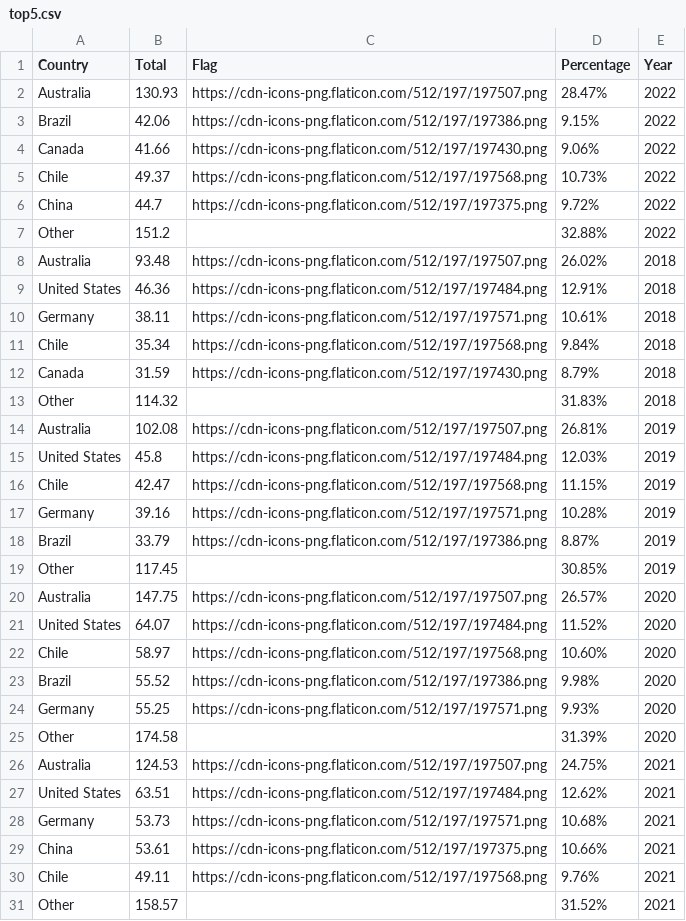
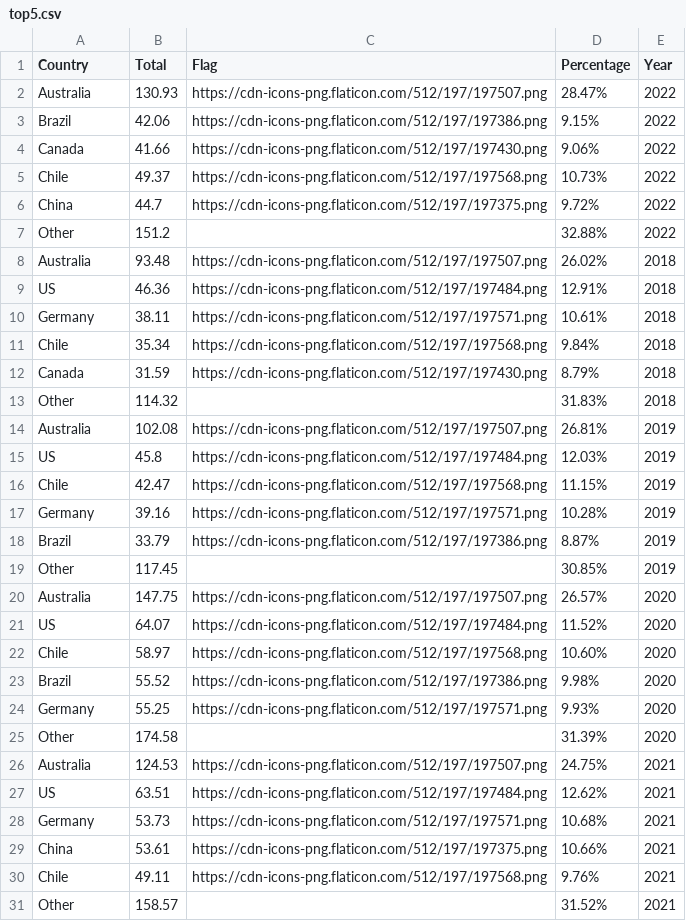
Before and after one commit to dlnphng/a2-data-viz, a CSV file: data/top5.csv, drawn as a sheet.

```diff
--- a/data/top5.csv
+++ b/data/top5.csv
@@ -8,3 +8,3 @@ Other,151.2,,32.88%,2022
 Australia,93.48,https://cdn-icons-png.flaticon.com/512/197/197507.png,26.02%,2018
-United States,46.36,https://cdn-icons-png.flaticon.com/512/197/197484.png,12.91%,2018
+ US,46.36,https://cdn-icons-png.flaticon.com/512/197/197484.png,12.91%,2018
 Germany,38.11,https://cdn-icons-png.flaticon.com/512/197/197571.png,10.61%,2018
@@ -14,3 +14,3 @@ Other,114.32,,31.83%,2018
 Australia,102.08,https://cdn-icons-png.flaticon.com/512/197/197507.png,26.81%,2019
-United States,45.8,https://cdn-icons-png.flaticon.com/512/197/197484.png,12.03%,2019
+ US,45.8,https://cdn-icons-png.flaticon.com/512/197/197484.png,12.03%,2019
 Chile,42.47,https://cdn-icons-png.flaticon.com/512/197/197568.png,11.15%,2019
@@ -20,3 +20,3 @@ Other,117.45,,30.85%,2019
 Australia,147.75,https://cdn-icons-png.flaticon.com/512/197/197507.png,26.57%,2020
-United States,64.07,https://cdn-icons-png.flaticon.com/512/197/197484.png,11.52%,2020
+ US,64.07,https://cdn-icons-png.flaticon.com/512/197/197484.png,11.52%,2020
 Chile,58.97,https://cdn-icons-png.flaticon.com/512/197/197568.png,10.60%,2020
@@ -26,3 +26,3 @@ Other,174.58,,31.39%,2020
 Australia,124.53,https://cdn-icons-png.flaticon.com/512/197/197507.png,24.75%,2021
-United States,63.51,https://cdn-icons-png.flaticon.com/512/197/197484.png,12.62%,2021
+ US,63.51,https://cdn-icons-png.flaticon.com/512/197/197484.png,12.62%,2021
 Germany,53.73,https://cdn-icons-png.flaticon.com/512/197/197571.png,10.68%,2021
```
Also changed, not shown: 3 other files.
